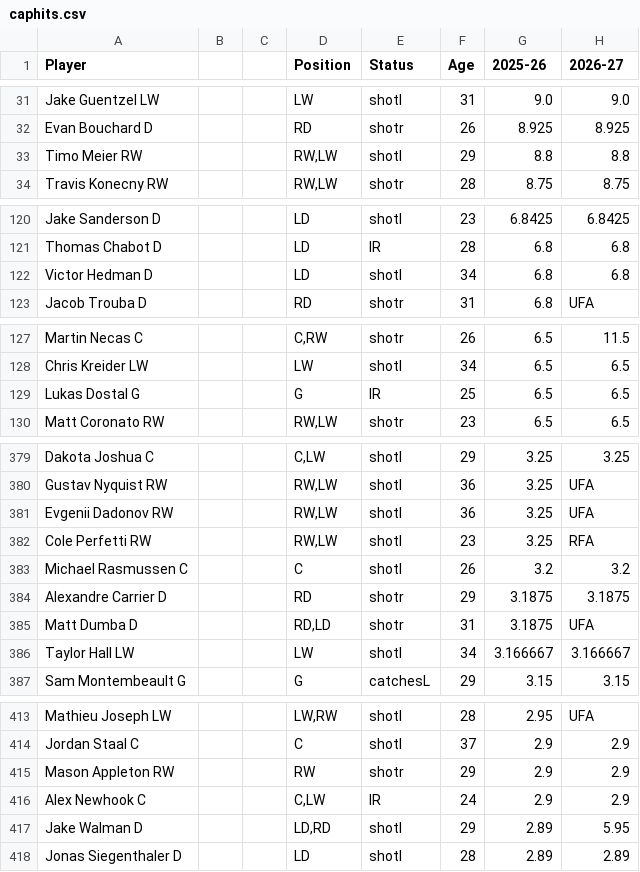
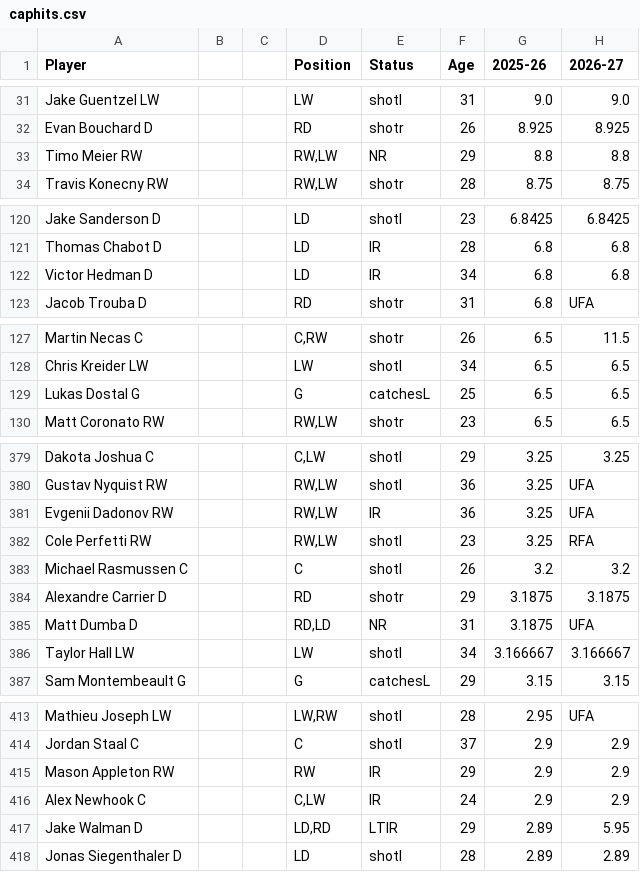
Before and after one commit to kww271/qBneK36JpdQetizHcQM7DMrCSz, a CSV file: caphits.csv, drawn as a sheet; only a part is shown, gaps mark what is left out; the diff covers the shown part only; the diff names each change by its address in the sheet, - before the commit and + after, or states it on an @@ line.

```diff
--- a/caphits.csv
+++ b/caphits.csv
-E33 (Status): shotl
+E33 (Status): NR
-E122 (Status): shotl
+E122 (Status): IR
-E129 (Status): IR
+E129 (Status): catchesL
-E381 (Status): shotl
+E381 (Status): IR
-E385 (Status): shotr
+E385 (Status): NR
-E415 (Status): shotr
+E415 (Status): IR
-E417 (Status): shotl
+E417 (Status): LTIR
```
Also changed, not shown: 4 added rows, 1 removed row and 28 edited cells elsewhere in this file.
